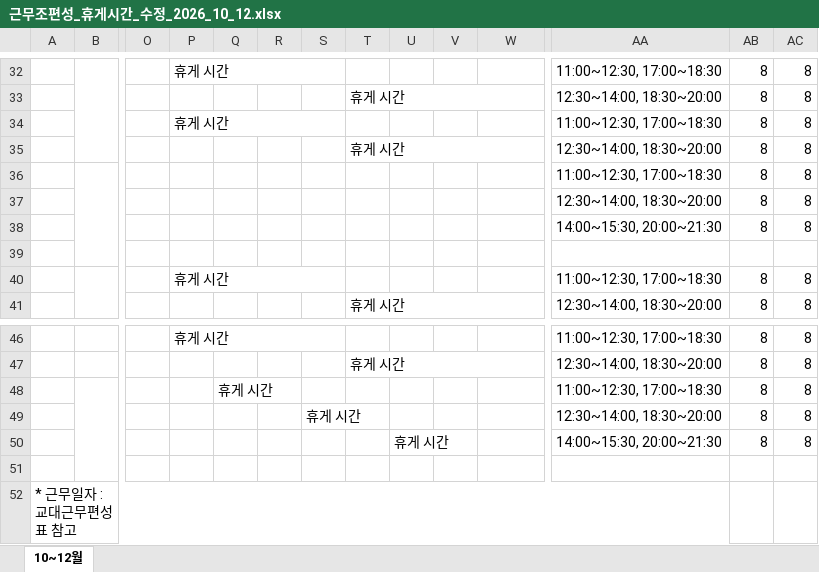
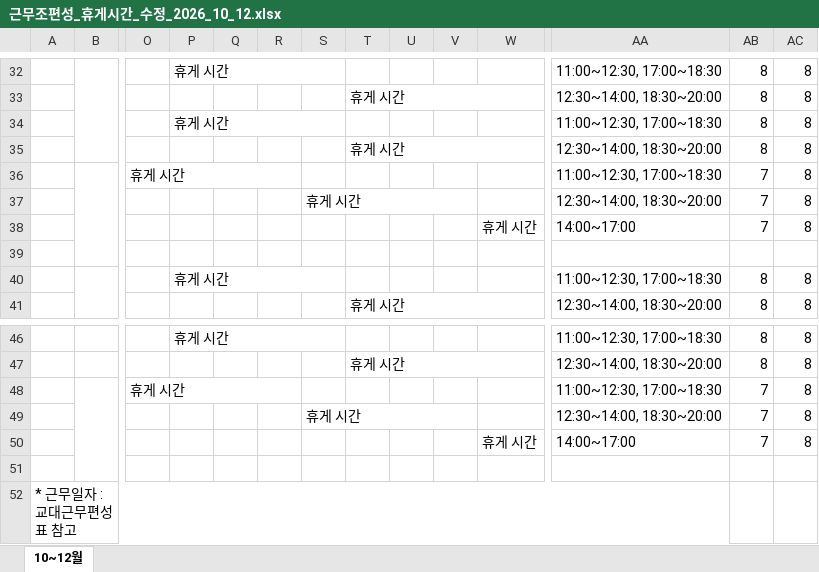
Before and after one commit to teahyunkim70-bot/my-project, an Excel workbook: 근무조편성_휴게시간_수정_2026_10_12.xlsx, sheet 10~12월, drawn as a sheet; only a part is shown, gaps mark what is left out; values as stored, in another font and other column widths than the file's, no cell formats; removed rows and columns are numbered as before the commit, all else as after; rows hold the shown columns only; the diff names each change by its address in the sheet, - before the commit and + after, or states it on an @@ line.

```diff
--- a/근무조편성_휴게시간_수정_2026_10_12.xlsx (sheet 10~12월)
+++ b/근무조편성_휴게시간_수정_2026_10_12.xlsx (sheet 10~12월)
-O36: (empty)
+O36: 휴게 시간
+O36:R36 merged
-AB36:AB37: 8
+AB36:AB37: 7
-S37: (empty)
+S37: 휴게 시간
+S37:V37 merged
-row 38:  |  |  |  |  |  |  |  |  |  |  | 14:00~15:30, 20:00~21:30 | 8 | 8
+row 38:  |  |  |  |  |  |  |  |  |  | 휴게 시간 | 14:00~17:00 | 7 | 8
-O48: (empty)
+O48: 휴게 시간
+O48:R48 merged
-Q48: 휴게 시간
+Q48: (empty)
-Q48:R48 merged
-AB48:AB49: 8
+AB48:AB49: 7
-S49:T49 merged
+S49:V49 merged
-row 50:  |  |  |  |  |  |  |  | 휴게 시간 |  |  | 14:00~15:30, 20:00~21:30 | 8 | 8
+row 50:  |  |  |  |  |  |  |  |  |  | 휴게 시간 | 14:00~17:00 | 7 | 8
```
Also changed, not shown: cell formats.
